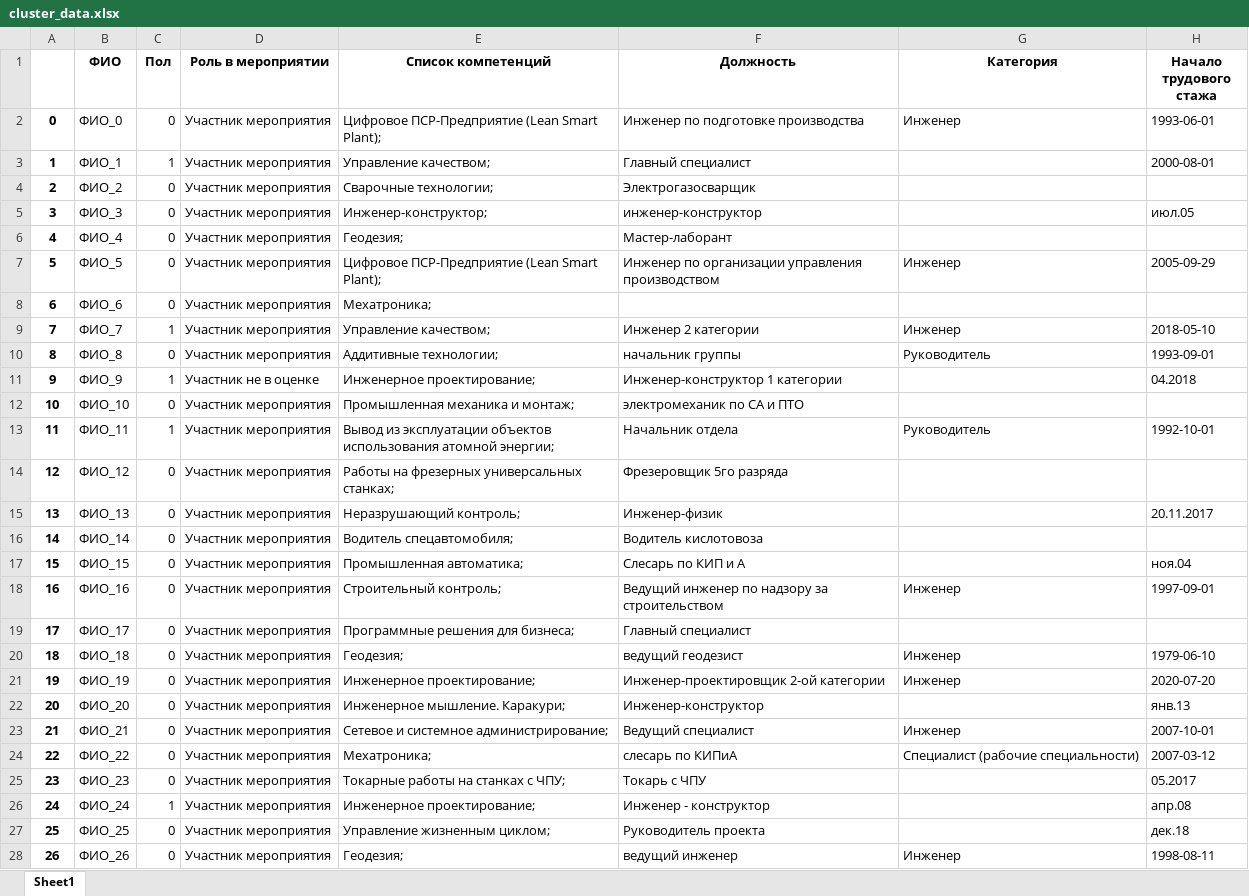
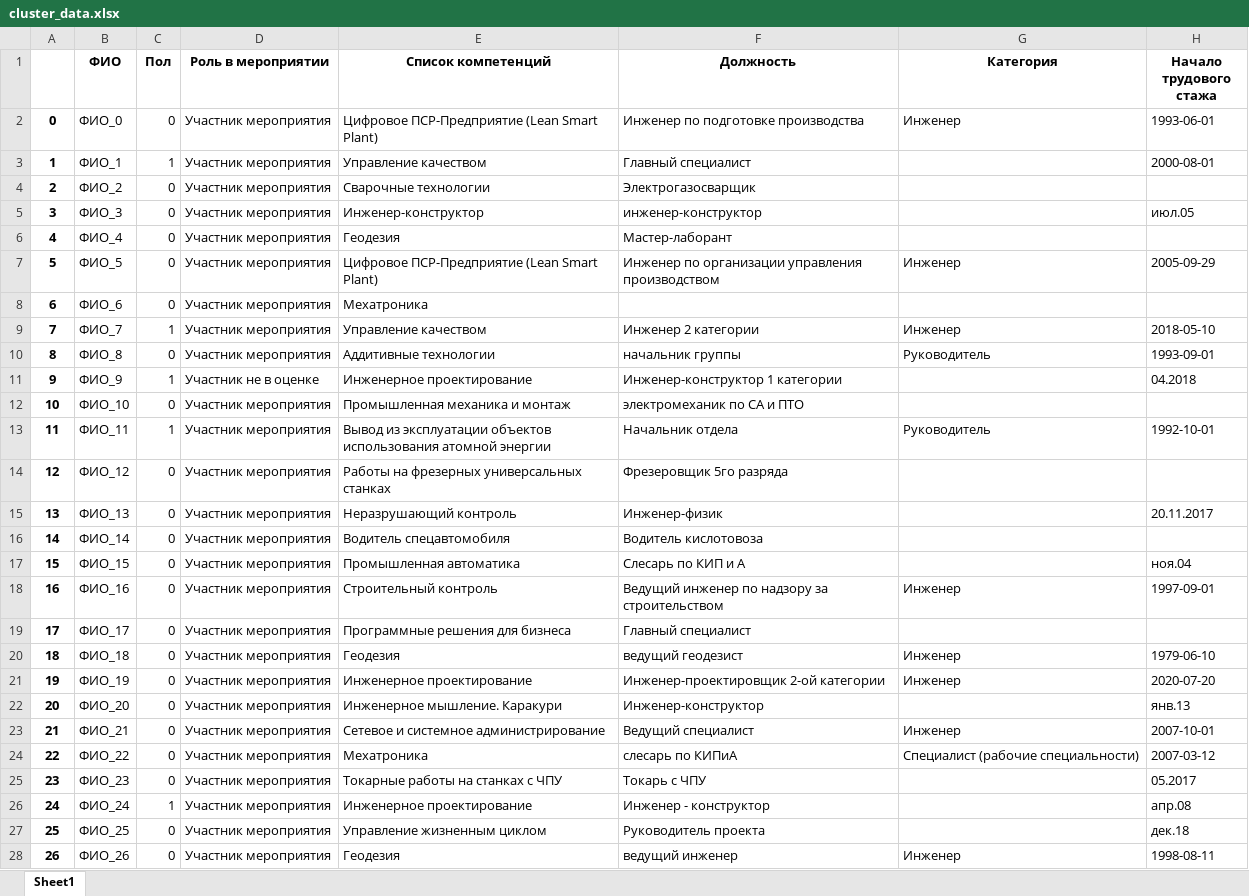
Before and after one commit to Winleynnn/hack_cluster, an Excel workbook: cluster_data.xlsx, sheet Sheet1, drawn as a sheet; only a part is shown; values as stored, in another font and other column widths than the file's, no borders; the diff covers the shown part only; the diff names each change by its address in the sheet, - before the commit and + after, or states it on an @@ line.

```diff
--- a/cluster_data.xlsx (sheet Sheet1)
+++ b/cluster_data.xlsx (sheet Sheet1)
-E2 (Список компетенций): Цифровое ПСР-Предприятие (Lean Smart Plant);
+E2 (Список компетенций): Цифровое ПСР-Предприятие (Lean Smart Plant)
-E3 (Список компетенций): Управление качеством;
+E3 (Список компетенций): Управление качеством
-E4 (Список компетенций): Сварочные технологии;
+E4 (Список компетенций): Сварочные технологии
-E5 (Список компетенций): Инженер-конструктор;
+E5 (Список компетенций): Инженер-конструктор
-E6 (Список компетенций): Геодезия;
+E6 (Список компетенций): Геодезия
-E7 (Список компетенций): Цифровое ПСР-Предприятие (Lean Smart Plant);
+E7 (Список компетенций): Цифровое ПСР-Предприятие (Lean Smart Plant)
-E8 (Список компетенций): Мехатроника;
+E8 (Список компетенций): Мехатроника
-E9 (Список компетенций): Управление качеством;
+E9 (Список компетенций): Управление качеством
-E10 (Список компетенций): Аддитивные технологии;
+E10 (Список компетенций): Аддитивные технологии
-E11 (Список компетенций): Инженерное проектирование;
+E11 (Список компетенций): Инженерное проектирование
-E12 (Список компетенций): Промышленная механика и монтаж;
+E12 (Список компетенций): Промышленная механика и монтаж
-E13 (Список компетенций): …использования атомной энергии;
+E13 (Список компетенций): …использования атомной энергии
-E14 (Список компетенций): Работы на фрезерных универсальных станках;
+E14 (Список компетенций): Работы на фрезерных универсальных станках
-E15 (Список компетенций): Неразрушающий контроль;
+E15 (Список компетенций): Неразрушающий контроль
-E16 (Список компетенций): Водитель спецавтомобиля;
+E16 (Список компетенций): Водитель спецавтомобиля
-E17 (Список компетенций): Промышленная автоматика;
+E17 (Список компетенций): Промышленная автоматика
-E18 (Список компетенций): Строительный контроль;
+E18 (Список компетенций): Строительный контроль
-E19 (Список компетенций): Программные решения для бизнеса;
+E19 (Список компетенций): Программные решения для бизнеса
-E20 (Список компетенций): Геодезия;
+E20 (Список компетенций): Геодезия
-E21 (Список компетенций): Инженерное проектирование;
+E21 (Список компетенций): Инженерное проектирование
-E22 (Список компетенций): Инженерное мышление. Каракури;
+E22 (Список компетенций): Инженерное мышление. Каракури
-E23 (Список компетенций): Сетевое и системное администрирование;
+E23 (Список компетенций): Сетевое и системное администрирование
-E24 (Список компетенций): Мехатроника;
+E24 (Список компетенций): Мехатроника
-E25 (Список компетенций): Токарные работы на станках с ЧПУ;
+E25 (Список компетенций): Токарные работы на станках с ЧПУ
-E26 (Список компетенций): Инженерное проектирование;
+E26 (Список компетенций): Инженерное проектирование
-E27 (Список компетенций): Управление жизненным циклом;
+E27 (Список компетенций): Управление жизненным циклом
-E28 (Список компетенций): Геодезия;
+E28 (Список компетенций): Геодезия
```
Also changed, not shown: 686 edited cells elsewhere in this sheet, 1 other file.
